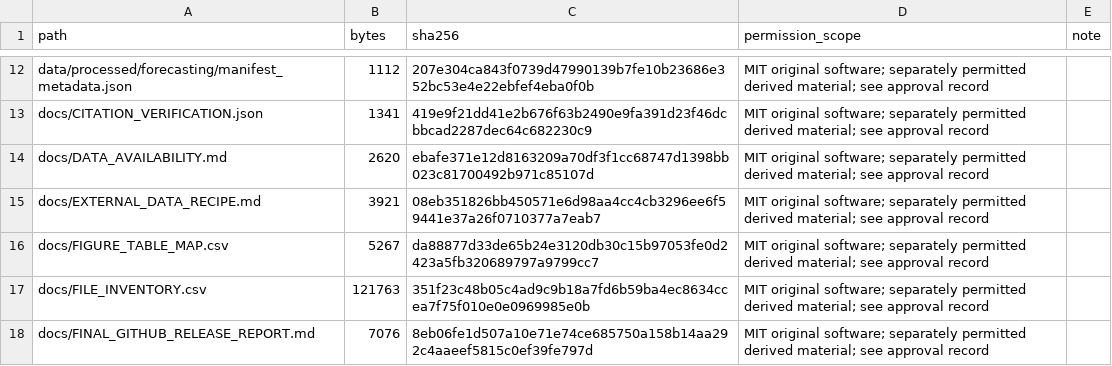
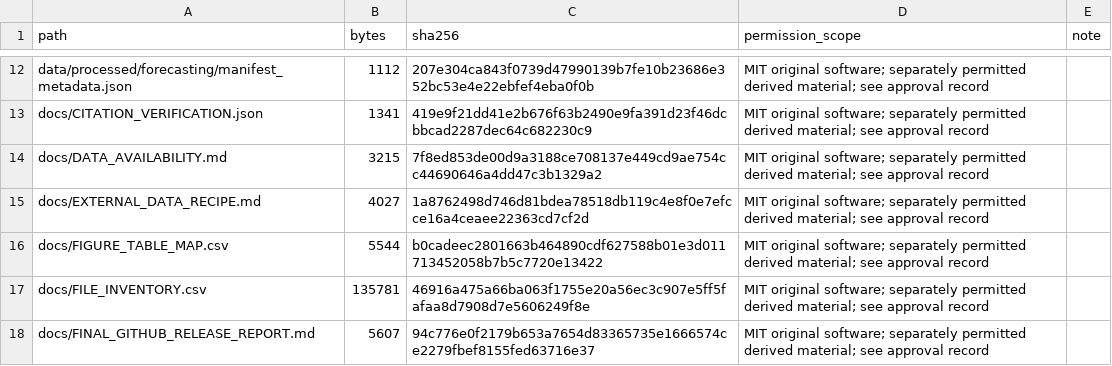
Before and after one commit to moad-cod/LeafShift-CP, a CSV file: docs/PUBLIC_UPLOAD_MANIFEST.csv, drawn as a sheet; only a part is shown, gaps mark what is left out; the diff covers the shown part only.

```diff
--- a/docs/PUBLIC_UPLOAD_MANIFEST.csv
+++ b/docs/PUBLIC_UPLOAD_MANIFEST.csv
@@ -13,6 +13,6 @@ data/processed/forecasting/manifest_metadata.json,1112,207e304ca843f0739d4799013
 docs/CITATION_VERIFICATION.json,1341,419e9f21dd41e2b676f63b2490e9fa391d23f46dcbbcad2287dec64c682230c9,MIT original software; separately permitted derived material; see approval record,
-docs/DATA_AVAILABILITY.md,2620,ebafe371e12d8163209a70df3f1cc68747d1398bb023c81700492b971c85107d,MIT original software; separately permitted derived material; see approval record,
-docs/EXTERNAL_DATA_RECIPE.md,3921,08eb351826bb450571e6d98aa4cc4cb3296ee6f59441e37a26f0710377a7eab7,MIT original software; separately permitted derived material; see approval record,
-docs/FIGURE_TABLE_MAP.csv,5267,da88877d33de65b24e3120db30c15b97053fe0d2423a5fb320689797a9799cc7,MIT original software; separately permitted derived material; see approval record,
-docs/FILE_INVENTORY.csv,121763,351f23c48b05c4ad9c9b18a7fd6b59ba4ec8634ccea7f75f010e0e0969985e0b,MIT original software; separately permitted derived material; see approval record,
-docs/FINAL_GITHUB_RELEASE_REPORT.md,7076,8eb06fe1d507a10e71e74ce685750a158b14aa292c4aaeef5815c0ef39fe797d,MIT original software; separately permitted derived material; see approval record,
+docs/DATA_AVAILABILITY.md,3215,7f8ed853de00d9a3188ce708137e449cd9ae754cc44690646a4dd47c3b1329a2,MIT original software; separately permitted derived material; see approval record,
+docs/EXTERNAL_DATA_RECIPE.md,4027,1a8762498d746d81bdea78518db119c4e8f0e7efcce16a4ceaee22363cd7cf2d,MIT original software; separately permitted derived material; see approval record,
+docs/FIGURE_TABLE_MAP.csv,5544,b0cadeec2801663b464890cdf627588b01e3d011713452058b7b5c7720e13422,MIT original software; separately permitted derived material; see approval record,
+docs/FILE_INVENTORY.csv,135781,46916a475a66ba063f1755e20a56ec3c907e5ff5fafaa8d7908d7e5606249f8e,MIT original software; separately permitted derived material; see approval record,
+docs/FINAL_GITHUB_RELEASE_REPORT.md,5607,94c776e0f2179b653a7654d83365735e1666574ce2279fbef8155fed63716e37,MIT original software; separately permitted derived material; see approval record,
```
Also changed, not shown: 1 added row and 19 edited cells elsewhere in this file, docs/FIGURE_TABLE_MAP.csv, 14 other files.
